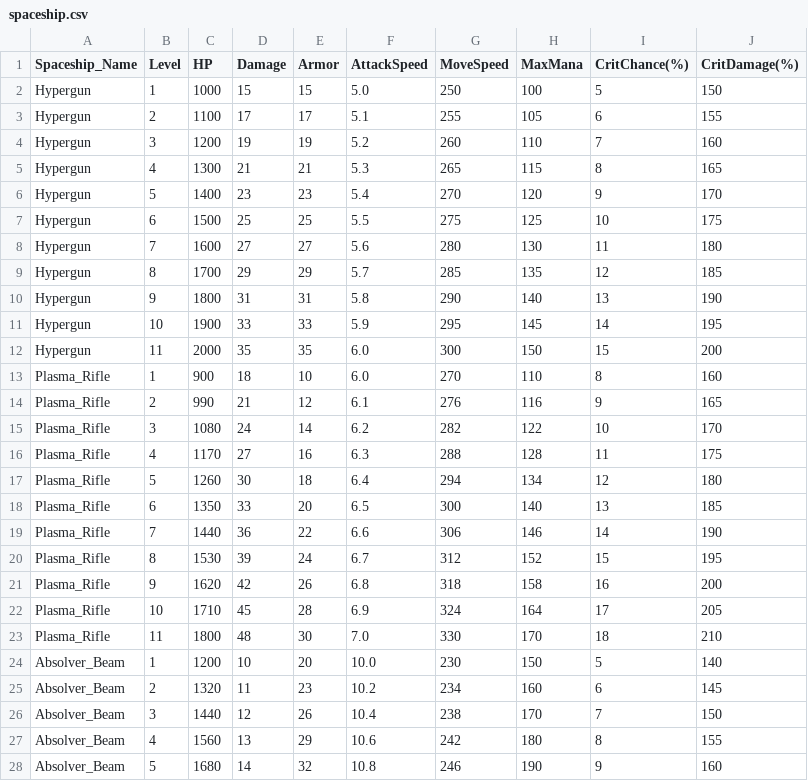
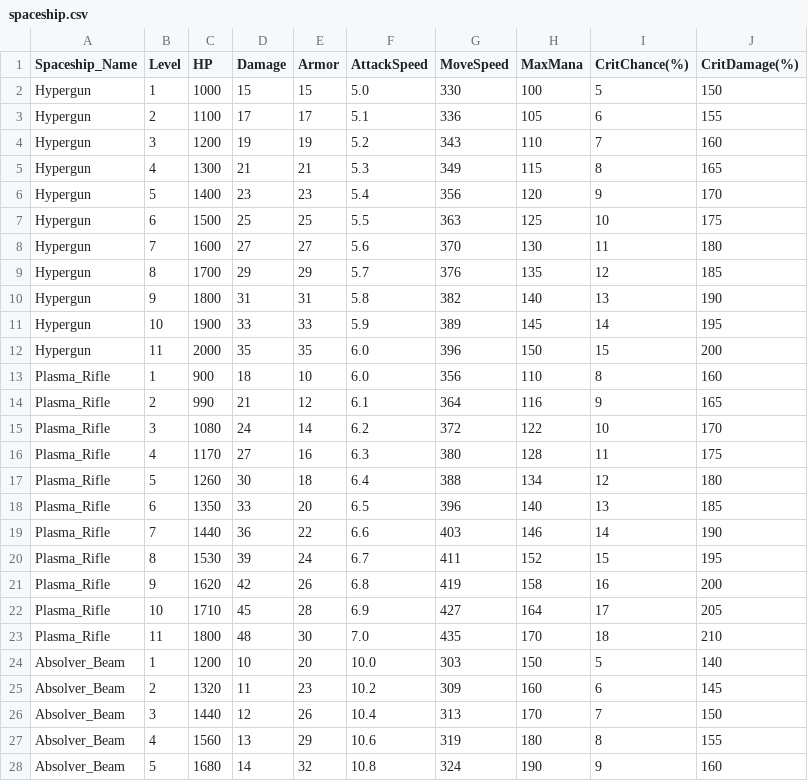
Before and after one commit to TNKhanh1/Chicken-Invader, a CSV file: assets/spaceship/spaceship.csv, drawn as a sheet; only a part is shown; the diff covers the shown part only.

```diff
--- a/assets/spaceship/spaceship.csv
+++ b/assets/spaceship/spaceship.csv
@@ -1,28 +1,28 @@
 Spaceship_Name,Level,HP,Damage,Armor,AttackSpeed,MoveSpeed,MaxMana,CritChance(%),CritDamage(%)
-Hypergun,1,1000,15,15,5.0,250,100,5,150
-Hypergun,2,1100,17,17,5.1,255,105,6,155
-Hypergun,3,1200,19,19,5.2,260,110,7,160
-Hypergun,4,1300,21,21,5.3,265,115,8,165
-Hypergun,5,1400,23,23,5.4,270,120,9,170
-Hypergun,6,1500,25,25,5.5,275,125,10,175
-Hypergun,7,1600,27,27,5.6,280,130,11,180
-Hypergun,8,1700,29,29,5.7,285,135,12,185
-Hypergun,9,1800,31,31,5.8,290,140,13,190
-Hypergun,10,1900,33,33,5.9,295,145,14,195
-Hypergun,11,2000,35,35,6.0,300,150,15,200
-Plasma_Rifle,1,900,18,10,6.0,270,110,8,160
-Plasma_Rifle,2,990,21,12,6.1,276,116,9,165
-Plasma_Rifle,3,1080,24,14,6.2,282,122,10,170
-Plasma_Rifle,4,1170,27,16,6.3,288,128,11,175
-Plasma_Rifle,5,1260,30,18,6.4,294,134,12,180
-Plasma_Rifle,6,1350,33,20,6.5,300,140,13,185
-Plasma_Rifle,7,1440,36,22,6.6,306,146,14,190
-Plasma_Rifle,8,1530,39,24,6.7,312,152,15,195
-Plasma_Rifle,9,1620,42,26,6.8,318,158,16,200
-Plasma_Rifle,10,1710,45,28,6.9,324,164,17,205
-Plasma_Rifle,11,1800,48,30,7.0,330,170,18,210
-Absolver_Beam,1,1200,10,20,10.0,230,150,5,140
-Absolver_Beam,2,1320,11,23,10.2,234,160,6,145
-Absolver_Beam,3,1440,12,26,10.4,238,170,7,150
-Absolver_Beam,4,1560,13,29,10.6,242,180,8,155
-Absolver_Beam,5,1680,14,32,10.8,246,190,9,160
+Hypergun,1,1000,15,15,5.0,330,100,5,150
+Hypergun,2,1100,17,17,5.1,336,105,6,155
+Hypergun,3,1200,19,19,5.2,343,110,7,160
+Hypergun,4,1300,21,21,5.3,349,115,8,165
+Hypergun,5,1400,23,23,5.4,356,120,9,170
+Hypergun,6,1500,25,25,5.5,363,125,10,175
+Hypergun,7,1600,27,27,5.6,370,130,11,180
+Hypergun,8,1700,29,29,5.7,376,135,12,185
+Hypergun,9,1800,31,31,5.8,382,140,13,190
+Hypergun,10,1900,33,33,5.9,389,145,14,195
+Hypergun,11,2000,35,35,6.0,396,150,15,200
+Plasma_Rifle,1,900,18,10,6.0,356,110,8,160
+Plasma_Rifle,2,990,21,12,6.1,364,116,9,165
+Plasma_Rifle,3,1080,24,14,6.2,372,122,10,170
+Plasma_Rifle,4,1170,27,16,6.3,380,128,11,175
+Plasma_Rifle,5,1260,30,18,6.4,388,134,12,180
+Plasma_Rifle,6,1350,33,20,6.5,396,140,13,185
+Plasma_Rifle,7,1440,36,22,6.6,403,146,14,190
+Plasma_Rifle,8,1530,39,24,6.7,411,152,15,195
+Plasma_Rifle,9,1620,42,26,6.8,419,158,16,200
+Plasma_Rifle,10,1710,45,28,6.9,427,164,17,205
+Plasma_Rifle,11,1800,48,30,7.0,435,170,18,210
+Absolver_Beam,1,1200,10,20,10.0,303,150,5,140
+Absolver_Beam,2,1320,11,23,10.2,309,160,6,145
+Absolver_Beam,3,1440,12,26,10.4,313,170,7,150
+Absolver_Beam,4,1560,13,29,10.6,319,180,8,155
+Absolver_Beam,5,1680,14,32,10.8,324,190,9,160
```
Also changed, not shown: 72 edited cells elsewhere in this file, 18 other files.
